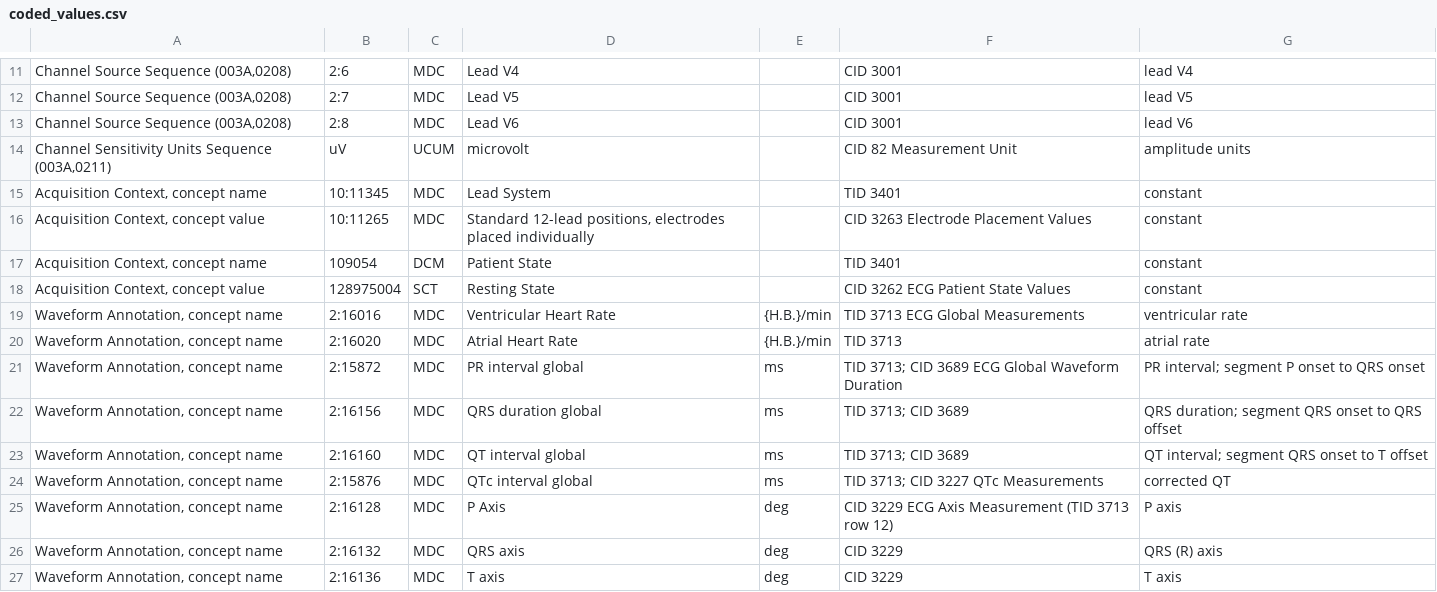
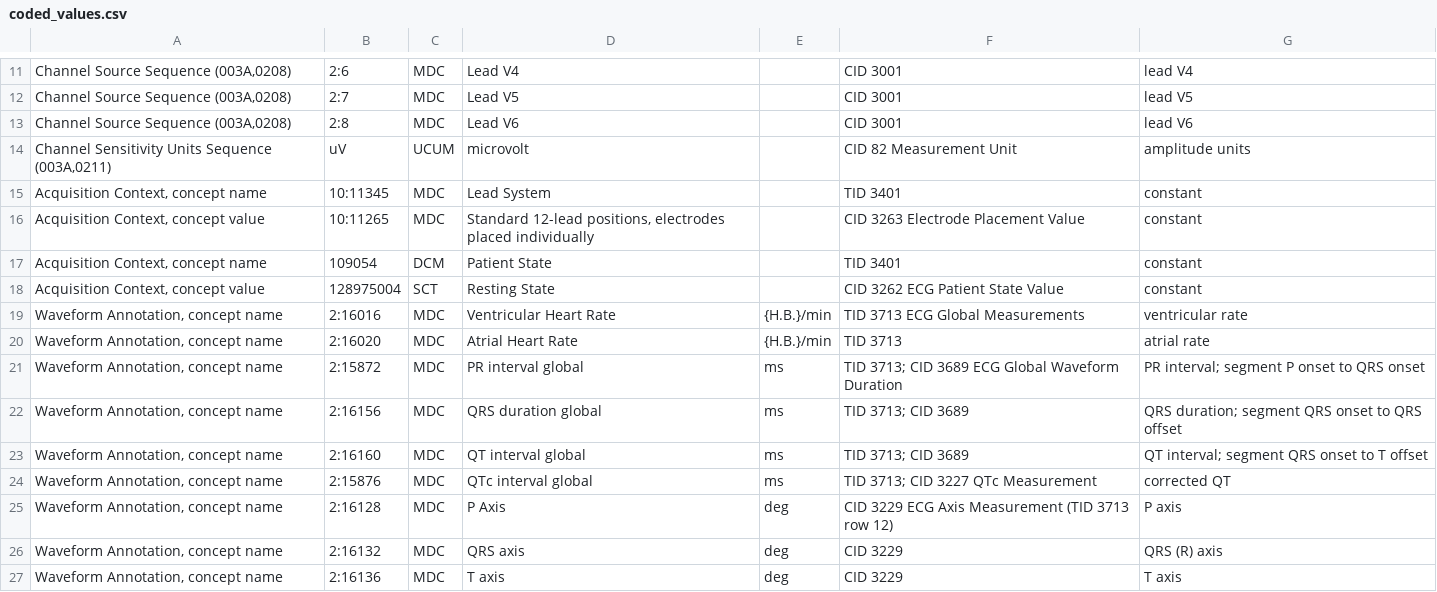
Before and after one commit to HyeonhoonLee/ecg2dcm, a CSV file: docs/mapping/coded_values.csv, drawn as a sheet; only a part is shown, gaps mark what is left out; the diff names each change by its address in the sheet, - before the commit and + after, or states it on an @@ line.

Commit message:
docs: use the current PS3.16 titles of CID 3262, 3263 and 3227 in coded_values.csv

```diff
--- a/docs/mapping/coded_values.csv
+++ b/docs/mapping/coded_values.csv
-F16: CID 3263 Electrode Placement Values
+F16: CID 3263 Electrode Placement Value
-F18: CID 3262 ECG Patient State Values
+F18: CID 3262 ECG Patient State Value
-F24: TID 3713; CID 3227 QTc Measurements
+F24: TID 3713; CID 3227 QTc Measurement
```
